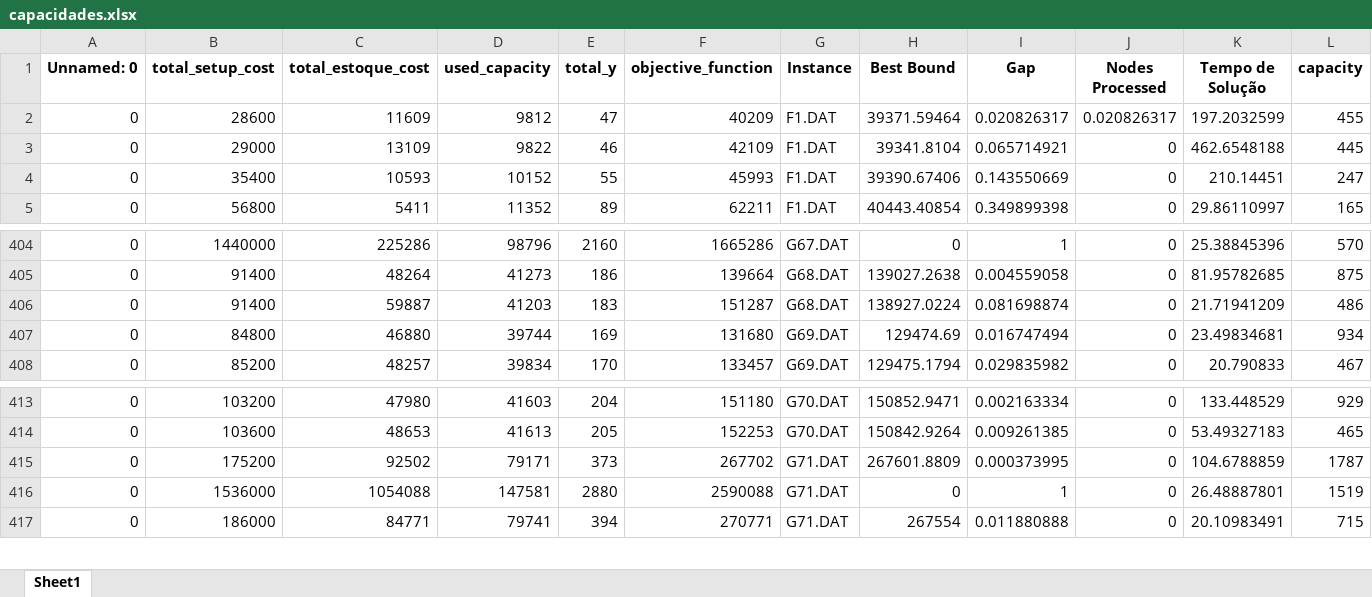
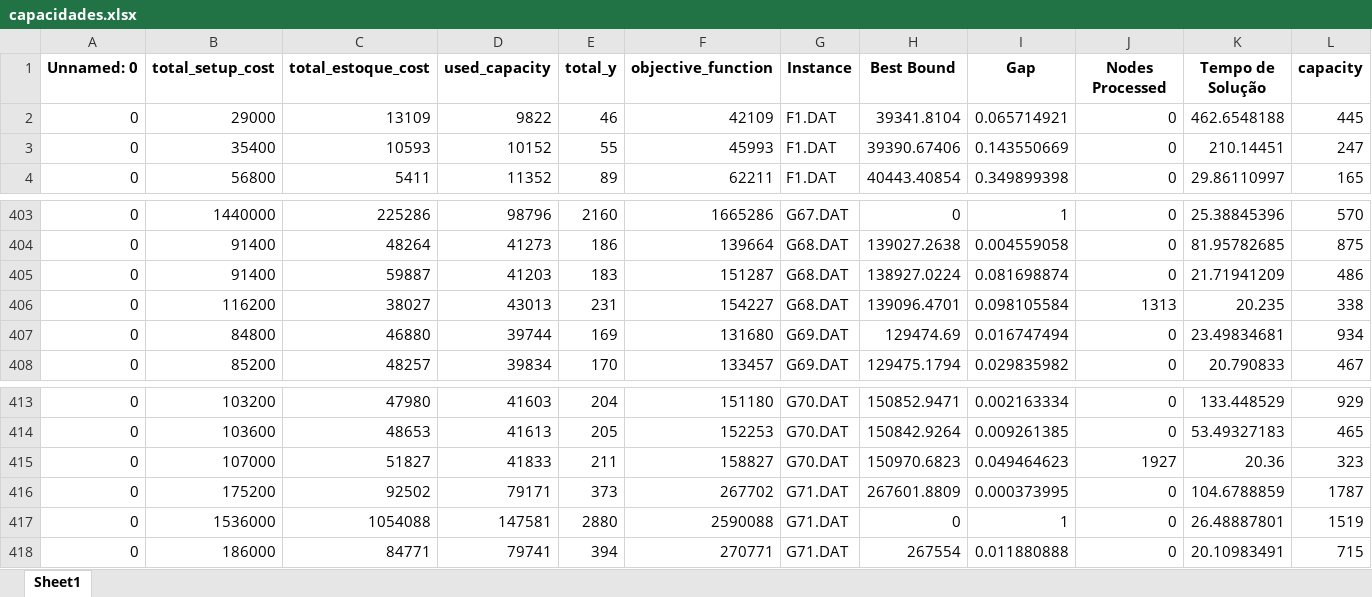
Before and after one commit to wilmerurango/breaking-simmetry-lotsizing, an Excel workbook: resultados/capacidades.xlsx, sheet Sheet1, drawn as a sheet; only a part is shown, gaps mark what is left out; values as stored, in another font and other column widths than the file's, no borders; removed rows and columns are numbered as before the commit, all else as after; rows hold the shown columns only; the diff names each change by its address in the sheet, - before the commit and + after, or states it on an @@ line.

```diff
--- a/resultados/capacidades.xlsx (sheet Sheet1)
+++ b/resultados/capacidades.xlsx (sheet Sheet1)
-row 2: 0 | 28600 | 11609 | 9812 | 47 | 40209 | F1.DAT | 39371.59464 | 0.020826317 | 0.020826317 | 197.2032599 | 455
+row 406: 0 | 116200 | 38027 | 43013 | 231 | 154227 | G68.DAT | 139096.4701 | 0.098105584 | 1313 | 20.235 | 338
+row 415: 0 | 107000 | 51827 | 41833 | 211 | 158827 | G70.DAT | 150970.6823 | 0.049464623 | 1927 | 20.36 | 323
```
Also changed, not shown: 1 other file.
